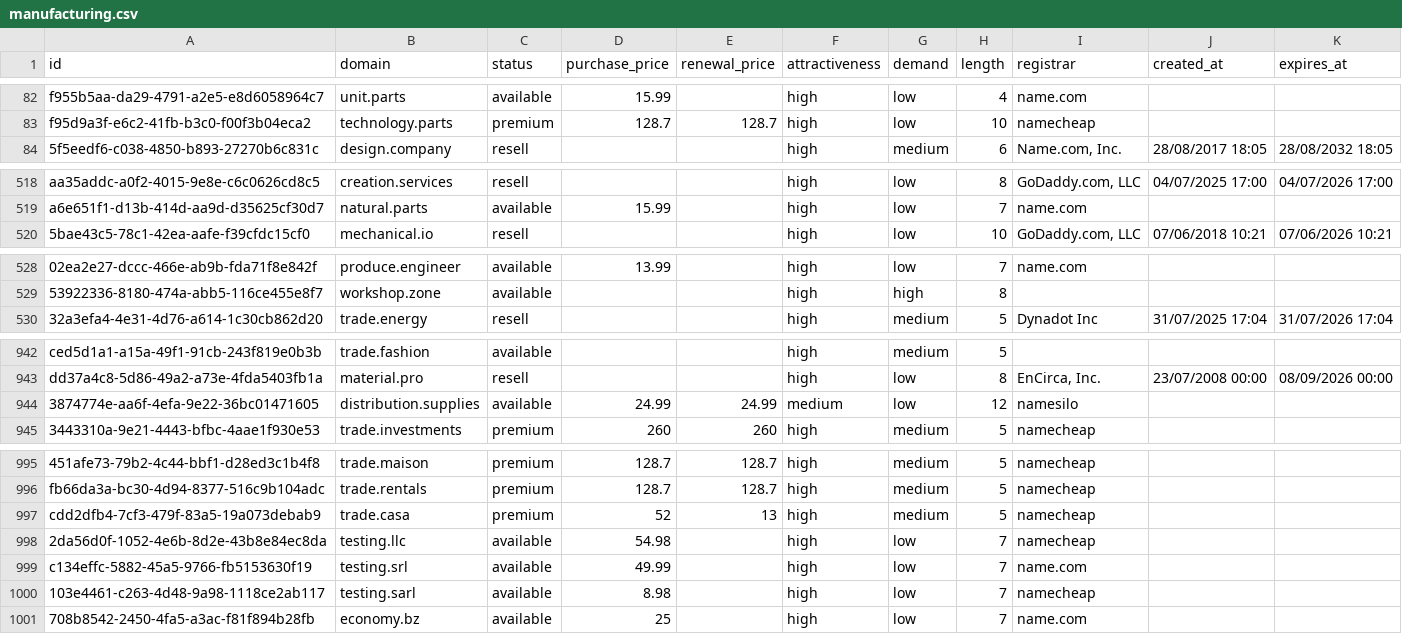
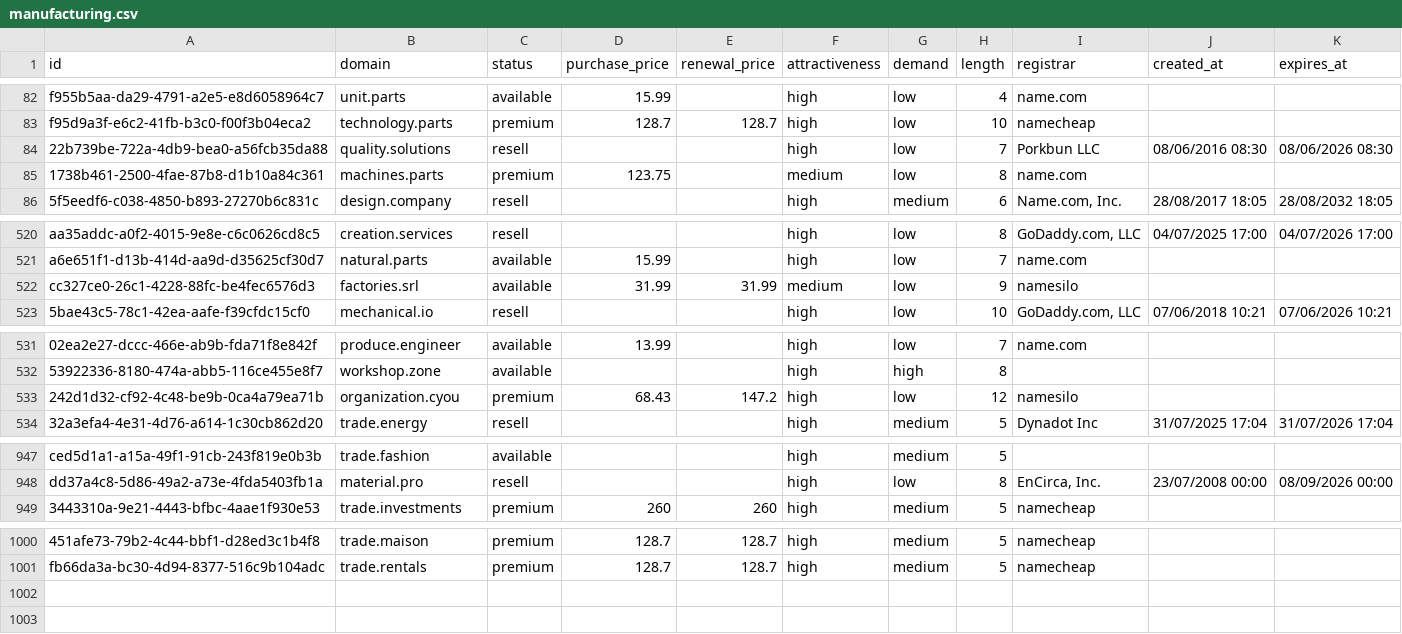
Before and after one commit to UniqueDomains/manufacturing-oneword-domains, a CSV file: manufacturing.csv, drawn as a sheet; only a part is shown, gaps mark what is left out; removed rows and columns are numbered as before the commit, all else as after; the diff covers the shown part only; the diff names each change by its address in the sheet, - before the commit and + after, or states it on an @@ line.

Commit message:
Domains update

```diff
--- a/manufacturing.csv
+++ b/manufacturing.csv
+row 84: 22b739be-722a-4db9-bea0-a56fcb35da88 | quality.solutions | resell |  |  | high | low | 7 | Porkbun LLC | 08/06/2016 08:30 | 08/06/2026 08:30
+row 85: 1738b461-2500-4fae-87b8-d1b10a84c361 | machines.parts | premium | 123.75 |  | medium | low | 8 | name.com
+row 522: cc327ce0-26c1-4228-88fc-be4fec6576d3 | factories.srl | available | 31.99 | 31.99 | medium | low | 9 | namesilo
+row 533: 242d1d32-cf92-4c48-be9b-0ca4a79ea71b | organization.cyou | premium | 68.43 | 147.2 | high | low | 12 | namesilo
-row 944: 3874774e-aa6f-4efa-9e22-36bc01471605 | distribution.supplies | available | 24.99 | 24.99 | medium | low | 12 | namesilo
-row 997: cdd2dfb4-7cf3-479f-83a5-19a073debab9 | trade.casa | premium | 52 | 13 | high | medium | 5 | namecheap
-row 998: 2da56d0f-1052-4e6b-8d2e-43b8e84ec8da | testing.llc | available | 54.98 |  | high | low | 7 | namecheap
-row 999: c134effc-5882-45a5-9766-fb5153630f19 | testing.srl | available | 49.99 |  | high | low | 7 | name.com
-row 1000: 103e4461-c263-4d48-9a98-1118ce2ab117 | testing.sarl | available | 8.98 |  | high | low | 7 | namecheap
-row 1001: 708b8542-2450-4fa5-a3ac-f81f894b28fb | economy.bz | available | 25 |  | high | low | 7 | name.com
```
Also changed, not shown: 2 added rows and 2 moved rows elsewhere in this file, 4 other files.
